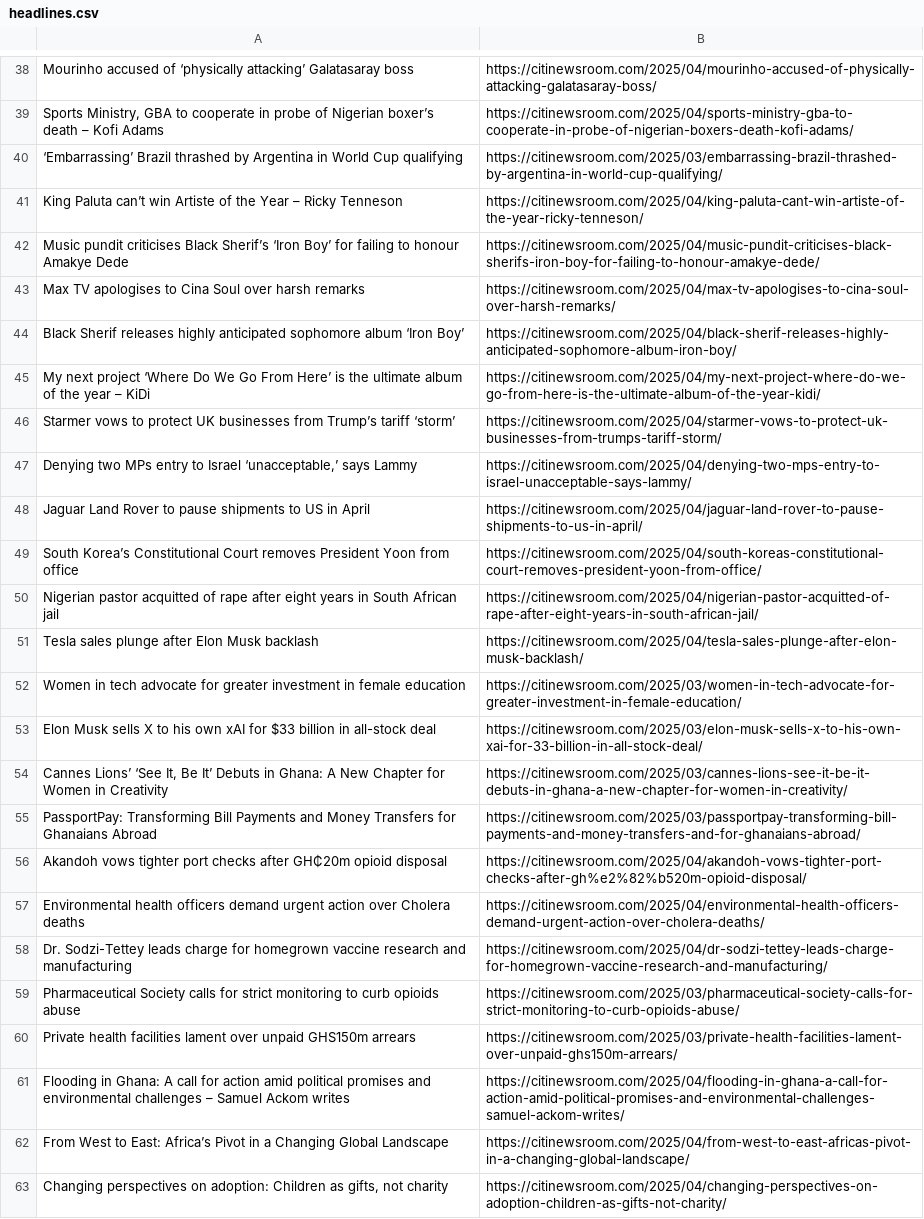
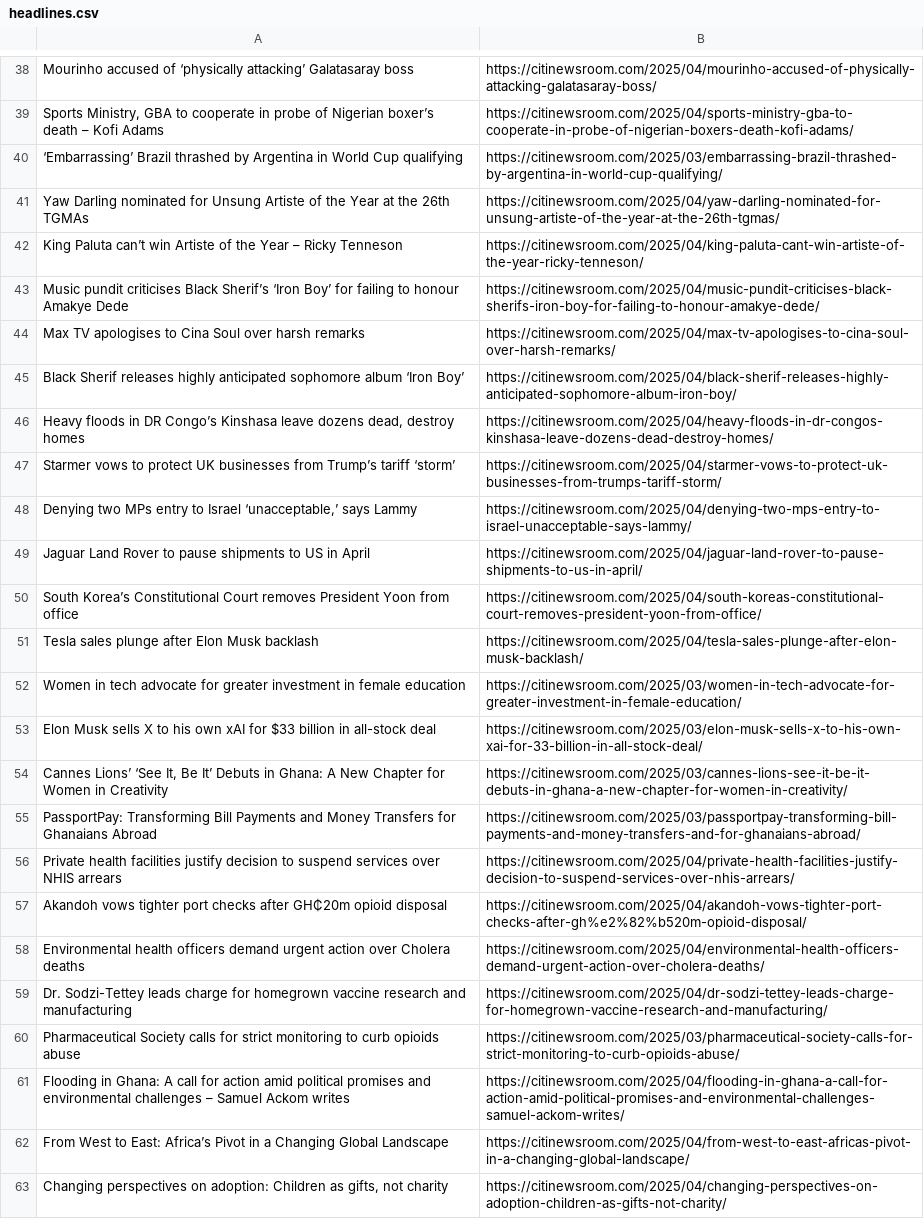
Before and after one commit to Annerquaye/citi-scraper, a CSV file: data/headlines.csv, drawn as a sheet; only a part is shown, gaps mark what is left out; the diff covers the shown part only.

```diff
--- a/data/headlines.csv
+++ b/data/headlines.csv
@@ -40,2 +40,3 @@ Mourinho accused of ‘physically attacking’ Galatasaray boss,https://citinews
 ‘Embarrassing’ Brazil thrashed by Argentina in World Cup qualifying,https://citinewsroom.com/2025/03/embarrassing-brazil-thrashed-by-argentina-in-world-cup-qualifying/
+Yaw Darling nominated for Unsung Artiste of the Year at the 26th TGMAs,https://citinewsroom.com/2025/04/yaw-darling-nominated-for-unsung-artiste-of-the-year-at-the-26th-tgmas/
 King Paluta can’t win Artiste of the Year – Ricky Tenneson,https://citinewsroom.com/2025/04/king-paluta-cant-win-artiste-of-the-year-ricky-tenneson/
@@ -44,3 +45,3 @@ Max TV apologises to Cina Soul over harsh remarks,https://citinewsroom.com/2025/
 Black Sherif releases highly anticipated sophomore album ‘Iron Boy’,https://citinewsroom.com/2025/04/black-sherif-releases-highly-anticipated-sophomore-album-iron-boy/
-My next project ‘Where Do We Go From Here’ is the ultimate album of the year – KiDi,https://citinewsroom.com/2025/04/my-next-project-where-do-we-go-from-here-is-the-ultimate-album-of-the-year-kidi/
+"Heavy floods in DR Congo’s Kinshasa leave dozens dead, destroy homes",https://citinewsroom.com/2025/04/heavy-floods-in-dr-congos-kinshasa-leave-dozens-dead-destroy-homes/
 Starmer vows to protect UK businesses from Trump’s tariff ‘storm’,https://citinewsroom.com/2025/04/starmer-vows-to-protect-uk-businesses-from-trumps-tariff-storm/
@@ -49,3 +50,2 @@ Jaguar Land Rover to pause shipments to US in April,https://citinewsroom.com/202
 South Korea’s Constitutional Court removes President Yoon from office,https://citinewsroom.com/2025/04/south-koreas-constitutional-court-removes-president-yoon-from-office/
-Nigerian pastor acquitted of rape after eight years in South African jail,https://citinewsroom.com/2025/04/nigerian-pastor-acquitted-of-rape-after-eight-years-in-south-african-jail/
 Tesla sales plunge after Elon Musk backlash,https://citinewsroom.com/2025/04/tesla-sales-plunge-after-elon-musk-backlash/
@@ -55,2 +55,3 @@ Elon Musk sells X to his own xAI for $33 billion in all-stock deal,https://citin
 PassportPay: Transforming Bill Payments and Money Transfers for Ghanaians Abroad,https://citinewsroom.com/2025/03/passportpay-transforming-bill-payments-and-money-transfers-and-for-ghanaians-abroad/
+Private health facilities justify decision to suspend services over NHIS arrears,https://citinewsroom.com/2025/04/private-health-facilities-justify-decision-to-suspend-services-over-nhis-arrears/
 Akandoh vows tighter port checks after GH₵20m opioid disposal,https://citinewsroom.com/2025/04/akandoh-vows-tighter-port-checks-after-gh%e2%82%b520m-opioid-disposal/
@@ -59,3 +60,2 @@ Dr. Sodzi-Tettey leads charge for homegrown vaccine research and manufacturing,h
 Pharmaceutical Society calls for strict monitoring to curb opioids abuse,https://citinewsroom.com/2025/03/pharmaceutical-society-calls-for-strict-monitoring-to-curb-opioids-abuse/
-Private health facilities lament over unpaid GHS150m arrears,https://citinewsroom.com/2025/03/private-health-facilities-lament-over-unpaid-ghs150m-arrears/
 Flooding in Ghana: A call for action amid political promises and environmental challenges – Samuel Ackom writes,https://citinewsroom.com/2025/04/flooding-in-ghana-a-call-for-action-amid-political-promises-and-environmental-challenges-samuel-ackom-writes/
```
Also changed, not shown: 30 added rows and 30 removed rows elsewhere in this file.
